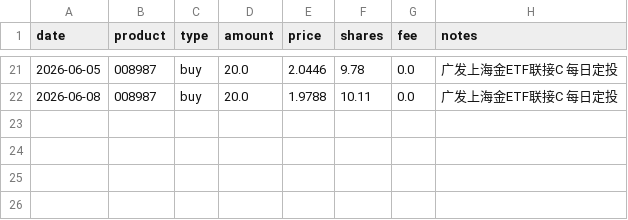
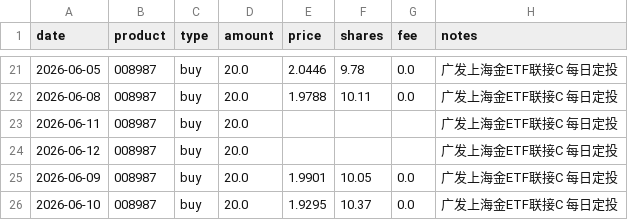
Before and after one commit to JINHUILYU/Quant, a CSV file: data/portfolio/008987.csv, drawn as a sheet; only a part is shown, gaps mark what is left out; the diff names each change by its address in the sheet, - before the commit and + after, or states it on an @@ line.

```diff
--- a/data/portfolio/008987.csv
+++ b/data/portfolio/008987.csv
+row 23: 2026-06-11 | 008987 | buy | 20.0 |  |  |  | 广发上海金ETF联接C 每日定投
+row 24: 2026-06-12 | 008987 | buy | 20.0 |  |  |  | 广发上海金ETF联接C 每日定投
+row 25: 2026-06-09 | 008987 | buy | 20.0 | 1.9901 | 10.05 | 0.0 | 广发上海金ETF联接C 每日定投
+row 26: 2026-06-10 | 008987 | buy | 20.0 | 1.9295 | 10.37 | 0.0 | 广发上海金ETF联接C 每日定投
```
Also changed, not shown: data/portfolio/002611.csv, data/portfolio/014143.csv, 2 other files.
